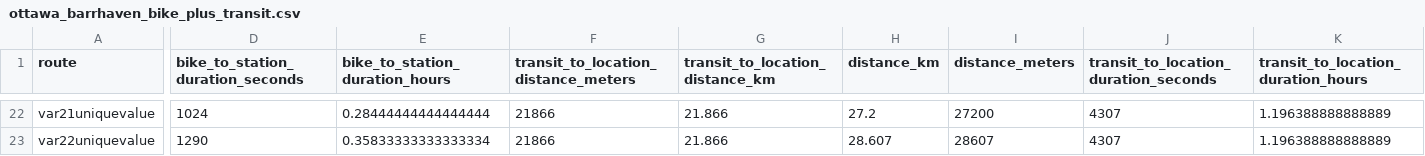
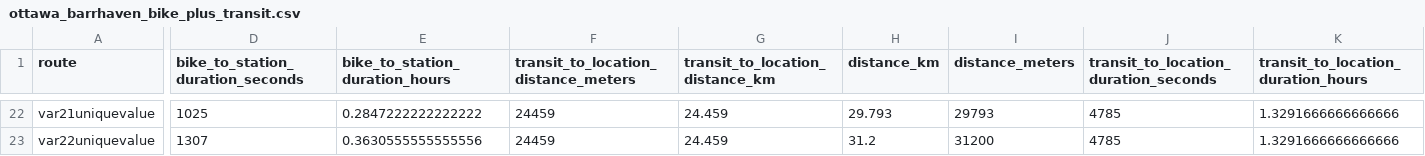
Before and after one commit to walkabilly/phac_routing, a CSV file: Ottawa/ottawa_barrhaven_bike_plus_transit.csv, drawn as a sheet; only a part is shown, gaps mark what is left out; the diff covers the shown part only; the diff names each change by its address in the sheet, - before the commit and + after, or states it on an @@ line.

```diff
--- a/Ottawa/ottawa_barrhaven_bike_plus_transit.csv
+++ b/Ottawa/ottawa_barrhaven_bike_plus_transit.csv
-D22 (bike_to_station_duration_seconds): 1024
+D22 (bike_to_station_duration_seconds): 1025
-E22 (bike_to_station_duration_hours): 0.28444444444444444
+E22 (bike_to_station_duration_hours): 0.2847222222222222
-F22:F23: 21866
+F22:F23: 24459
-G22:G23 (transit_to_location_distance_km): 21.866
+G22:G23 (transit_to_location_distance_km): 24.459
-H22 (distance_km): 27.2
+H22 (distance_km): 29.793
-I22 (distance_meters): 27200
+I22 (distance_meters): 29793
-J22:J23: 4307
+J22:J23: 4785
-K22:K23: 1.196388888888889
+K22:K23: 1.3291666666666666
-D23 (bike_to_station_duration_seconds): 1290
+D23 (bike_to_station_duration_seconds): 1307
-E23 (bike_to_station_duration_hours): 0.35833333333333334
+E23 (bike_to_station_duration_hours): 0.3630555555555556
-H23 (distance_km): 28.607
+H23 (distance_km): 31.2
-I23 (distance_meters): 28607
+I23 (distance_meters): 31200
```
Also changed, not shown: 172 edited cells elsewhere in this file, Ottawa/ottawa_barrhaven_bike_transit_drive.csv, Ottawa/ottawa_blaire_bike_plus_transit.csv, 23 other files.
